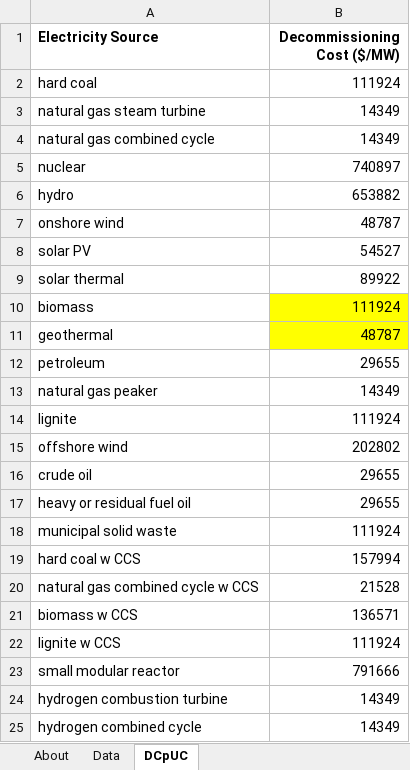
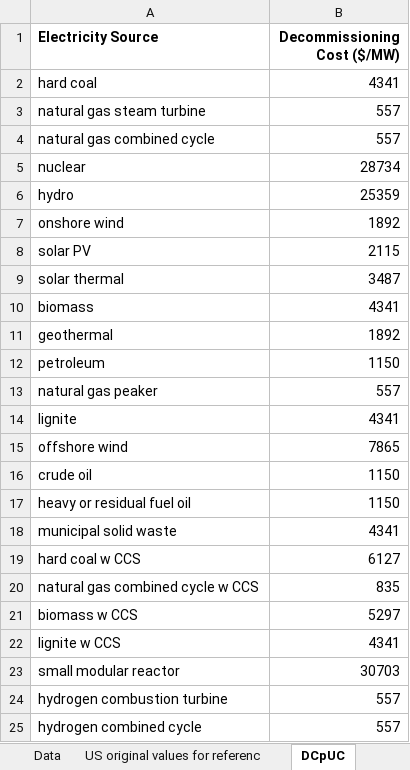
Before and after one commit to EnergyInnovation/eps-india, an Excel workbook: InputData/elec/DCpUC/Decommissioning Cost per Unit Cap.xlsx, sheet DCpUC, drawn as a sheet; values as stored, in another font and other column widths than the file's, no borders; the diff names each change by its address in the sheet, - before the commit and + after, or states it on an @@ line.

```diff
--- a/InputData/elec/DCpUC/Decommissioning Cost per Unit Cap.xlsx (sheet DCpUC)
+++ b/InputData/elec/DCpUC/Decommissioning Cost per Unit Cap.xlsx (sheet DCpUC)
+sheet tab: US original values for referenc
-B2 (Decommissioning Cost ($/MW)): 111924
+B2 (Decommissioning Cost ($/MW)): 4341
-B3:B4 (Decommissioning Cost ($/MW)): 14349
+B3:B4 (Decommissioning Cost ($/MW)): 557
-B5 (Decommissioning Cost ($/MW)): 740897
+B5 (Decommissioning Cost ($/MW)): 28734
-B6 (Decommissioning Cost ($/MW)): 653882
+B6 (Decommissioning Cost ($/MW)): 25359
-B7 (Decommissioning Cost ($/MW)): 48787
+B7 (Decommissioning Cost ($/MW)): 1892
-B8 (Decommissioning Cost ($/MW)): 54527
+B8 (Decommissioning Cost ($/MW)): 2115
-B9 (Decommissioning Cost ($/MW)): 89922
+B9 (Decommissioning Cost ($/MW)): 3487
-B10 (Decommissioning Cost ($/MW)): 111924
+B10 (Decommissioning Cost ($/MW)): 4341
-B10:B11 fill: #FFFF00
+B10:B11 fill: none
-B11 (Decommissioning Cost ($/MW)): 48787
+B11 (Decommissioning Cost ($/MW)): 1892
-B12 (Decommissioning Cost ($/MW)): 29655
+B12 (Decommissioning Cost ($/MW)): 1150
-B13 (Decommissioning Cost ($/MW)): 14349
+B13 (Decommissioning Cost ($/MW)): 557
-B14 (Decommissioning Cost ($/MW)): 111924
+B14 (Decommissioning Cost ($/MW)): 4341
-B15 (Decommissioning Cost ($/MW)): 202802
+B15 (Decommissioning Cost ($/MW)): 7865
-B16:B17 (Decommissioning Cost ($/MW)): 29655
+B16:B17 (Decommissioning Cost ($/MW)): 1150
-B18 (Decommissioning Cost ($/MW)): 111924
+B18 (Decommissioning Cost ($/MW)): 4341
-B19 (Decommissioning Cost ($/MW)): 157994
+B19 (Decommissioning Cost ($/MW)): 6127
-B20 (Decommissioning Cost ($/MW)): 21528
+B20 (Decommissioning Cost ($/MW)): 835
-B21 (Decommissioning Cost ($/MW)): 136571
+B21 (Decommissioning Cost ($/MW)): 5297
-B22 (Decommissioning Cost ($/MW)): 111924
+B22 (Decommissioning Cost ($/MW)): 4341
-B23 (Decommissioning Cost ($/MW)): 791666
+B23 (Decommissioning Cost ($/MW)): 30703
-B24:B25 (Decommissioning Cost ($/MW)): 14349
+B24:B25 (Decommissioning Cost ($/MW)): 557
```
Also changed, not shown: sheet About, InputData/elec/ESTRTE/Elec Storage Tech Round Trip Efficiency.xlsx, InputData/elec/MCF/Maximum Capacity Factor.xlsx, 7 other files.
